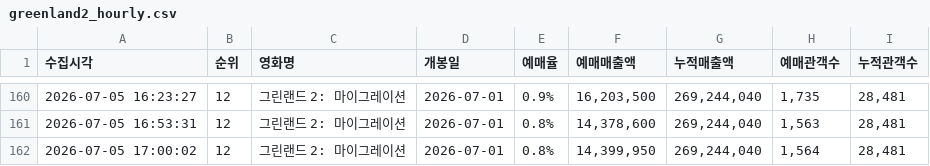
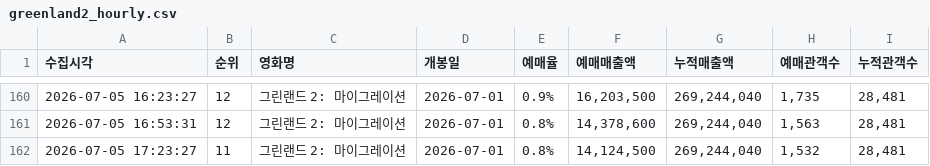
Before and after one commit to jaywhyyang/greenland2, a CSV file: greenland2_hourly.csv, drawn as a sheet; only a part is shown, gaps mark what is left out.

```diff
--- a/greenland2_hourly.csv
+++ b/greenland2_hourly.csv
@@ -161,2 +161,2 @@
 2026-07-05 16:53:31,12,그린랜드 2: 마이그레이션,2026-07-01,0.8%,"14,378,600","269,244,040","1,563","28,481"
-2026-07-05 17:00:02,12,그린랜드 2: 마이그레이션,2026-07-01,0.8%,"14,399,950","269,244,040","1,564","28,481"
+2026-07-05 17:23:27,11,그린랜드 2: 마이그레이션,2026-07-01,0.8%,"14,124,500","269,244,040","1,532","28,481"
```
Also changed, not shown: competitors_hourly.csv, 2 other files.
